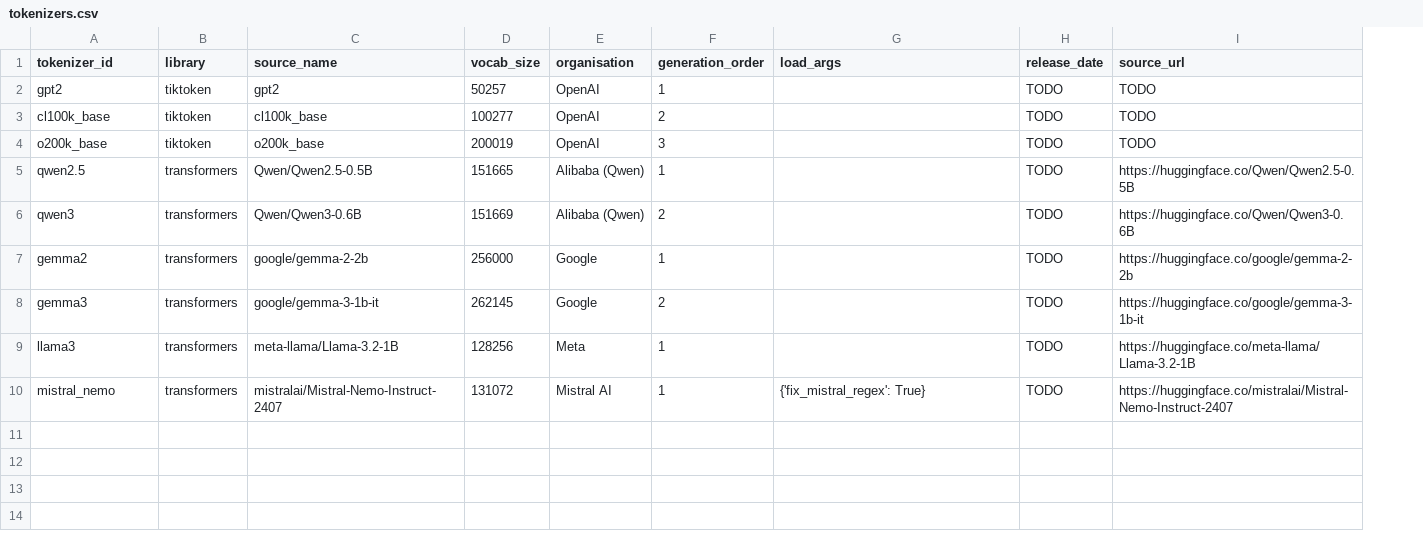
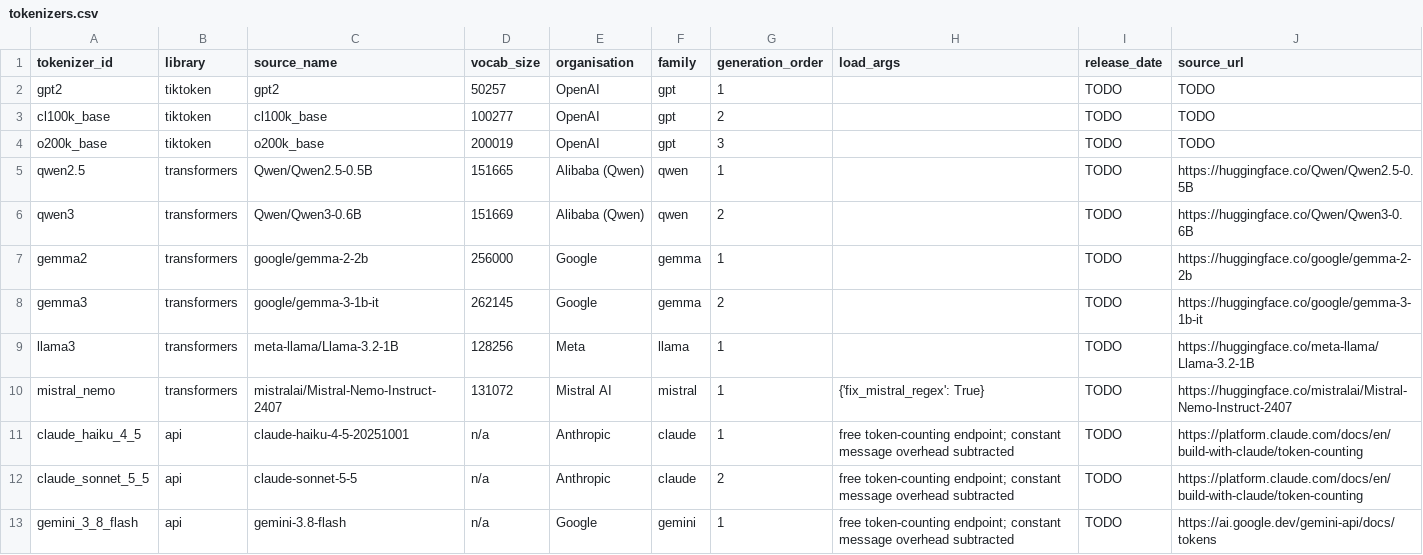
Before and after one commit to Chaeminnie/dvn-a3, a CSV file: data/source/tokenizers.csv, drawn as a sheet; the diff names each change by its address in the sheet, - before the commit and + after, or states it on an @@ line.

```diff
--- a/data/source/tokenizers.csv
+++ b/data/source/tokenizers.csv
+column F (family), rows 2-10: gpt | gpt | gpt | qwen | qwen | gemma | gemma | llama | mistral
+row 11: claude_haiku_4_5 | api | claude-haiku-4-5-20251001 | n/a | Anthropic | claude | 1 | free token-counting endpoint; constant message overhead subtracted | TODO | https://platform.claude.com/docs/en/build-with-claude/token-counting
+row 12: claude_sonnet_5_5 | api | claude-sonnet-5-5 | n/a | Anthropic | claude | 2 | free token-counting endpoint; constant message overhead subtracted | TODO | https://platform.claude.com/docs/en/build-with-claude/token-counting
+row 13: gemini_3_8_flash | api | gemini-3.8-flash | n/a | Google | gemini | 1 | free token-counting endpoint; constant message overhead subtracted | TODO | https://ai.google.dev/gemini-api/docs/tokens
```
Also changed, not shown: data/processed/token_premium.csv, data/processed/tokenizer_gini.csv, 12 other files.
